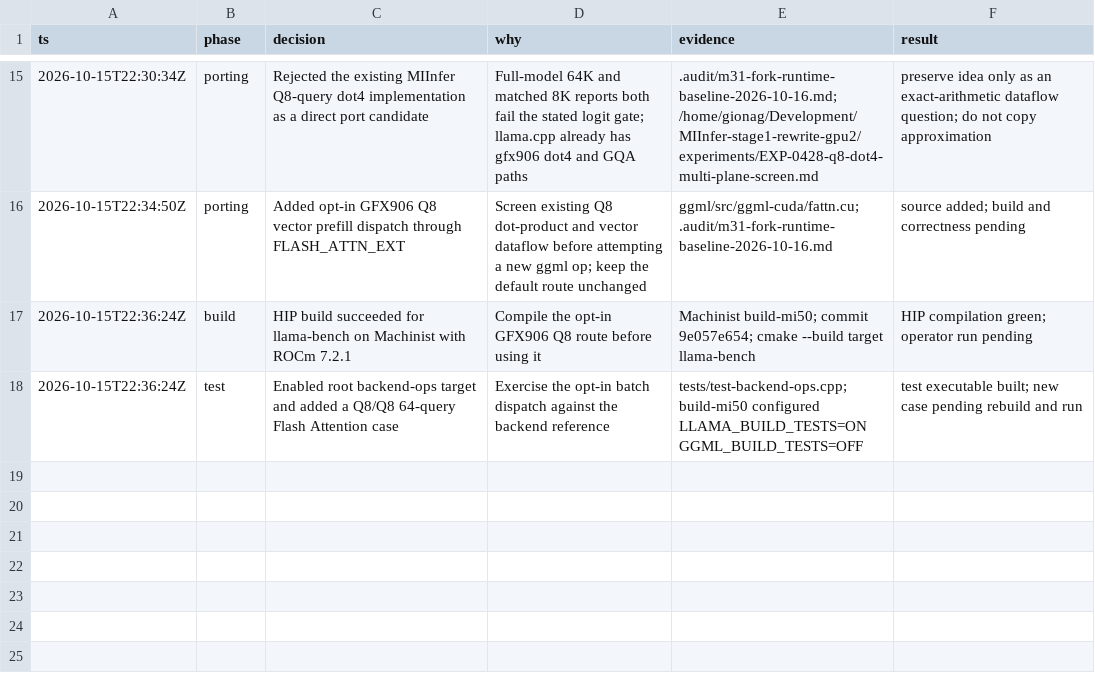
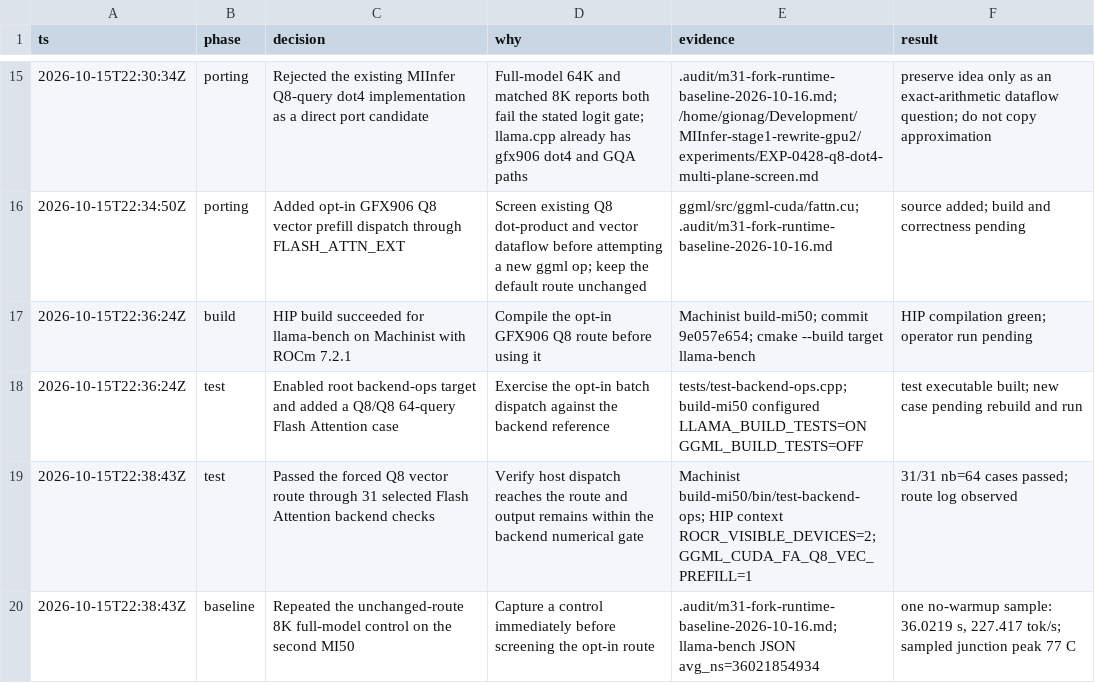
Before and after one commit to GionaGranchelli/llama.cpp, a TSV file: .audit/m31-fork-campaign.tsv, drawn as a sheet; only a part is shown, gaps mark what is left out; the diff names each change by its address in the sheet, - before the commit and + after, or states it on an @@ line.

Commit message:
docs: record q8 vector route validation

```diff
--- a/.audit/m31-fork-campaign.tsv
+++ b/.audit/m31-fork-campaign.tsv
+row 19: 2026-10-15T22:38:43Z | test | Passed the forced Q8 vector route through 31 selected Flash Attention backend checks | Verify host dispatch reaches the route and output remains within the backend numerical gate | Machinist build-mi50/bin/test-backend-ops; HIP context ROCR_VISIBLE_DEVICES=2; GGML_CUDA_FA_Q8_VEC_PREFILL=1 | 31/31 nb=64 cases passed; route log observed
+row 20: 2026-10-15T22:38:43Z | baseline | Repeated the unchanged-route 8K full-model control on the second MI50 | Capture a control immediately before screening the opt-in route | .audit/m31-fork-runtime-baseline-2026-10-16.md; llama-bench JSON avg_ns=36021854934 | one no-warmup sample: 36.0219 s, 227.417 tok/s; sampled junction peak 77 C
```
Also changed, not shown: 1 other file.
